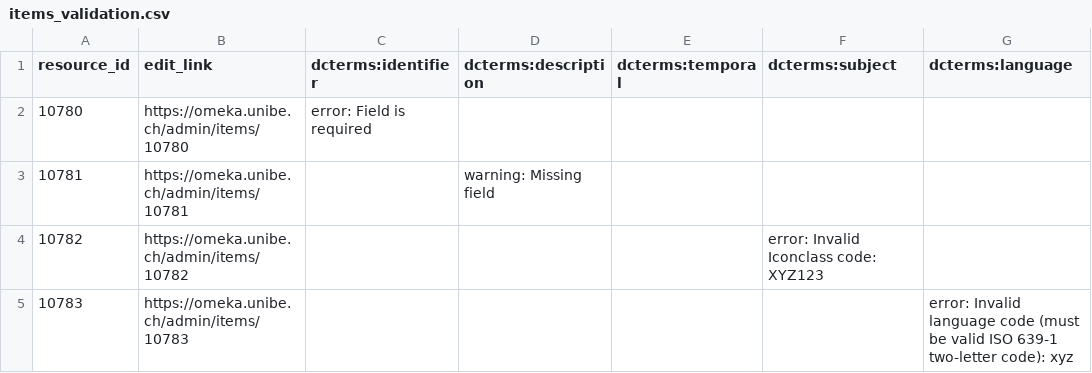
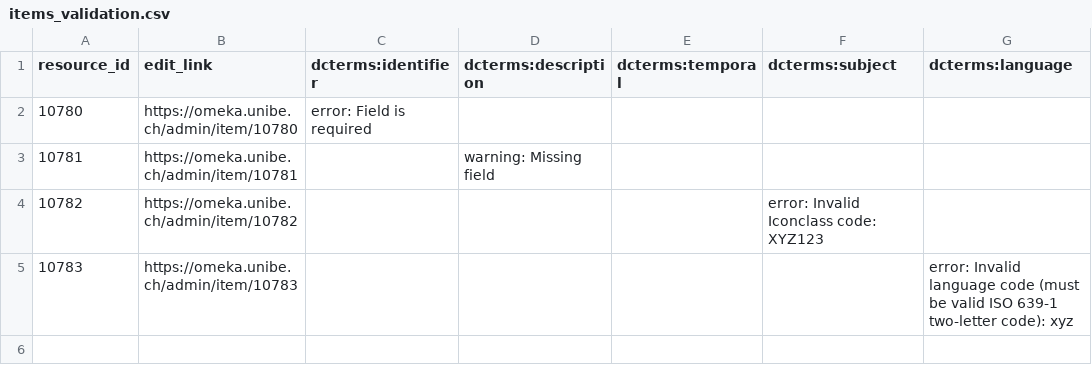
Before and after one commit to Stadt-Geschichte-Basel/sgb-data-validator, a CSV file: examples/sample_reports/items_validation.csv, drawn as a sheet.

```diff
--- a/examples/sample_reports/items_validation.csv
+++ b/examples/sample_reports/items_validation.csv
@@ -1,5 +1,5 @@
 resource_id,edit_link,dcterms:identifier,dcterms:description,dcterms:temporal,dcterms:subject,dcterms:language
-10780,https://omeka.unibe.ch/admin/items/10780,error: Field is required,,,,
-10781,https://omeka.unibe.ch/admin/items/10781,,warning: Missing field,,,
-10782,https://omeka.unibe.ch/admin/items/10782,,,,error: Invalid Iconclass code: XYZ123,
-10783,https://omeka.unibe.ch/admin/items/10783,,,,,error: Invalid language code (must be valid ISO 639-1 two-letter code): xyz
+10780,https://omeka.unibe.ch/admin/item/10780,error: Field is required,,,,
+10781,https://omeka.unibe.ch/admin/item/10781,,warning: Missing field,,,
+10782,https://omeka.unibe.ch/admin/item/10782,,,,error: Invalid Iconclass code: XYZ123,
+10783,https://omeka.unibe.ch/admin/item/10783,,,,,error: Invalid language code (must be valid ISO 639-1 two-letter code): xyz
```
Also changed, not shown: 9 other files.
